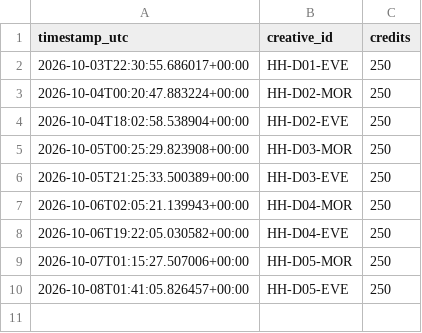
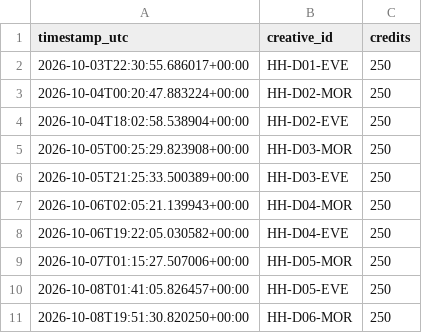
Before and after one commit to dkgrissom-tech/Ora-auto, a CSV file: brands/handyhearts/learnings/render_costs.csv, drawn as a sheet.

Commit message:
handyhearts: render next queued trailer [skip ci]

```diff
--- a/brands/handyhearts/learnings/render_costs.csv
+++ b/brands/handyhearts/learnings/render_costs.csv
@@ -10 +10,2 @@ timestamp_utc,creative_id,credits
 2026-10-08T01:41:05.826457+00:00,HH-D05-EVE,250
+2026-10-08T19:51:30.820250+00:00,HH-D06-MOR,250
```
Also changed, not shown: brands/handyhearts/queue.csv, 2 other files.
